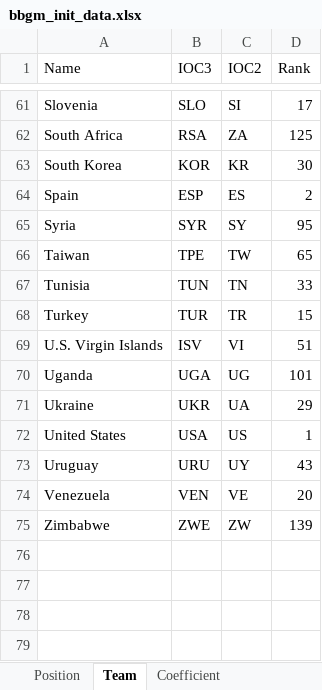
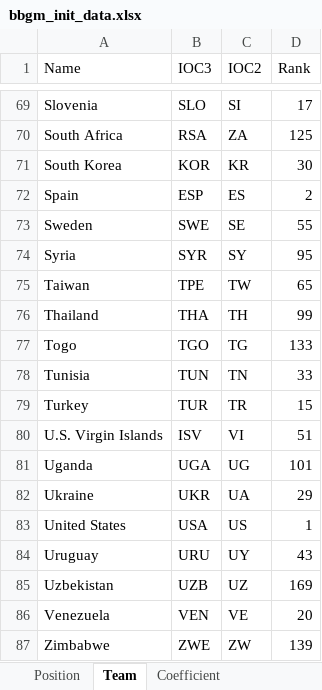
Before and after one commit to leoisiah/fiba_bbgm, an Excel workbook: code/bbgm_init_data.xlsx, sheet Team, drawn as a sheet; only a part is shown, gaps mark what is left out; values as stored, in another font and other column widths than the file's, no borders; the diff covers the shown part only; the diff names each change by its address in the sheet, - before the commit and + after, or states it on an @@ line.

```diff
--- a/code/bbgm_init_data.xlsx (sheet Team)
+++ b/code/bbgm_init_data.xlsx (sheet Team)
+row 73: Sweden | SWE | SE | 55
+row 76: Thailand | THA | TH | 99
+row 77: Togo | TGO | TG | 133
+row 85: Uzbekistan | UZB | UZ | 169
```
Also changed, not shown: 8 added rows elsewhere in this sheet, 1 other file.
